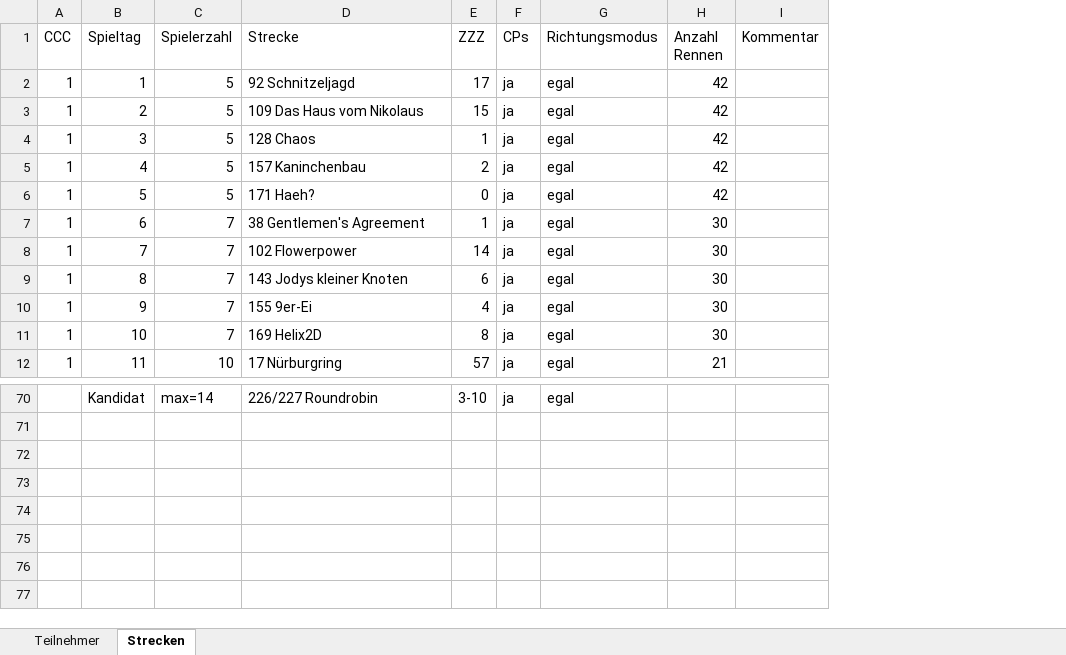
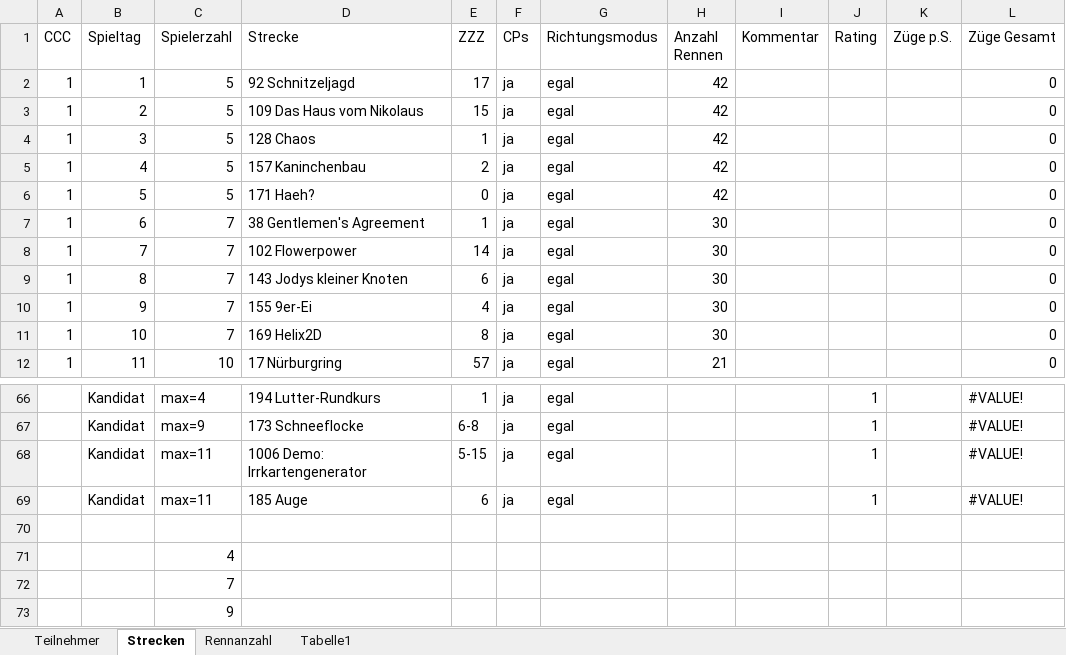
Before and after one commit to ultimate/KaroToolsCollection, an Excel workbook: CraZZZy Crash Challenge/CCC-Daten.xlsx, sheet Strecken, drawn as a sheet; only a part is shown, gaps mark what is left out; values as stored, in another font and other column widths than the file's, no cell formats; table styles not drawn; addresses are those after the commit; the diff covers the shown part only; the diff names each change by its address in the sheet, - before the commit and + after, or states it on an @@ line.

```diff
--- a/CraZZZy Crash Challenge/CCC-Daten.xlsx (sheet Strecken)
+++ b/CraZZZy Crash Challenge/CCC-Daten.xlsx (sheet Strecken)
+sheet tab: Rennanzahl
+sheet tab: Tabelle1
+column J (Rating), row 66: 1
+column K (Züge p.S.), empty
+column L (Züge Gesamt), rows 2-12: all 0; row 66: #VALUE!
-C66 (Spielerzahl): max=14
+C66 (Spielerzahl): max=4
-D66 (Strecke): 226/227 Roundrobin
+D66 (Strecke): 194 Lutter-Rundkurs
-E66 (ZZZ): 3-10
+E66 (ZZZ): 1
@@ row 61 moved to row 67: Kandidat @@
@@ row 62 moved to row 68: Kandidat @@
@@ row 64 moved to row 69: Kandidat @@
+row 70: (empty)
+row 71:  |  | 4
+row 72:  |  | 7
+row 73:  |  | 9
```
Also changed, not shown: 17 added rows, 18 removed rows, 4 moved rows and 12 edited cells elsewhere in this sheet, cell formats.
